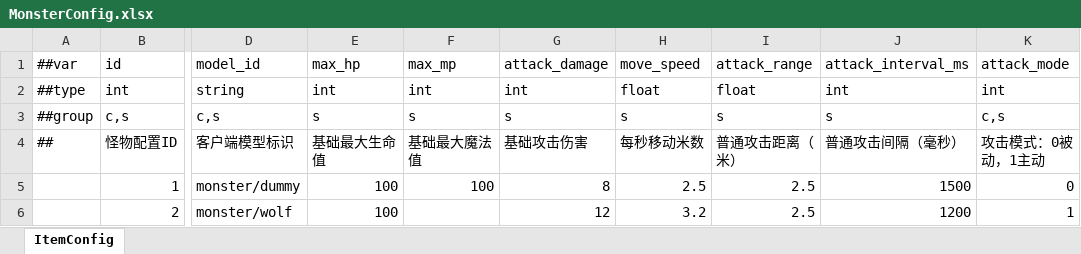
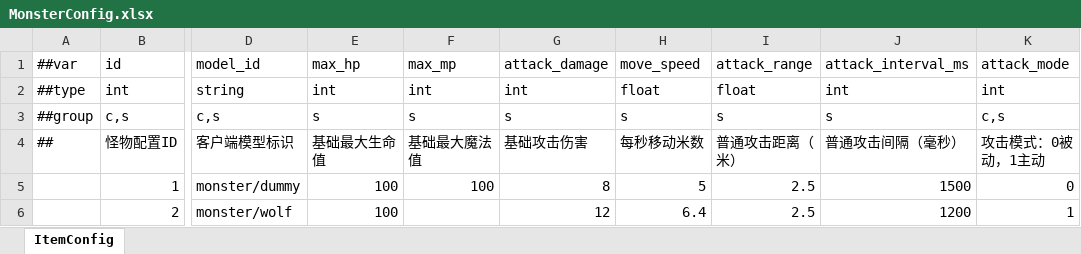
Before and after one commit to moulo1982Google/TiangZ, an Excel workbook: game_config/Datas/MonsterConfig.xlsx, sheet ItemConfig, drawn as a sheet; only a part is shown, gaps mark what is left out; values as stored, in another font and other column widths than the file's, no borders; the diff names each change by its address in the sheet, - before the commit and + after, or states it on an @@ line.

```diff
--- a/game_config/Datas/MonsterConfig.xlsx (sheet ItemConfig)
+++ b/game_config/Datas/MonsterConfig.xlsx (sheet ItemConfig)
-H5: 2.5
+H5: 5
-H6: 3.2
+H6: 6.4
```
Also changed, not shown: 16 other files.
